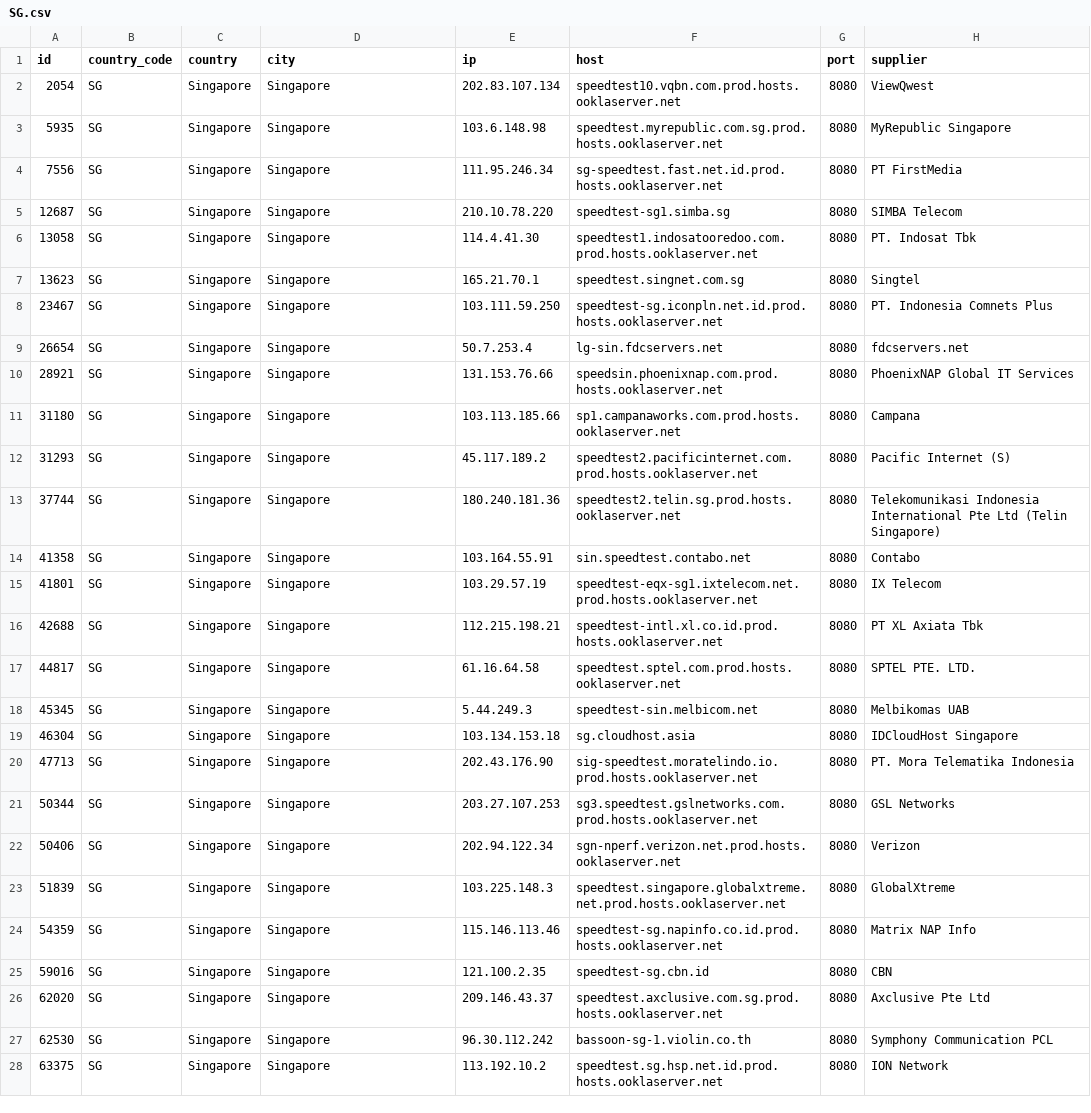
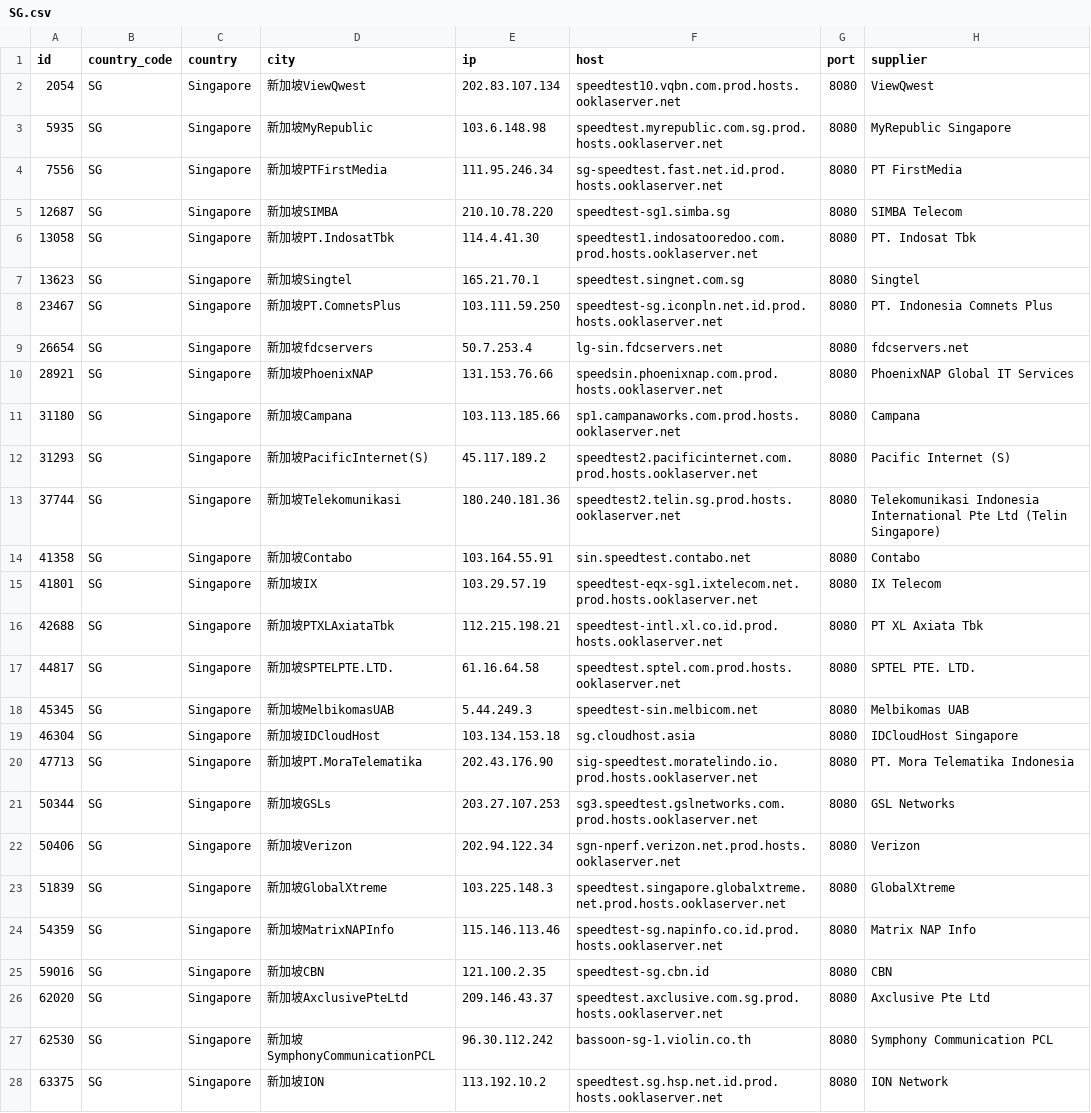
Before and after one commit to spiritLHLS/speedtest.net-CN-ID, a CSV file: SG.csv, drawn as a sheet; only a part is shown; the diff covers the shown part only; the diff names each change by its address in the sheet, - before the commit and + after, or states it on an @@ line.

```diff
--- a/SG.csv
+++ b/SG.csv
-D2 (city): Singapore
+D2 (city): 新加坡ViewQwest
-D3 (city): Singapore
+D3 (city): 新加坡MyRepublic
-D4 (city): Singapore
+D4 (city): 新加坡PTFirstMedia
-D5 (city): Singapore
+D5 (city): 新加坡SIMBA
-D6 (city): Singapore
+D6 (city): 新加坡PT.IndosatTbk
-D7 (city): Singapore
+D7 (city): 新加坡Singtel
-D8 (city): Singapore
+D8 (city): 新加坡PT.ComnetsPlus
-D9 (city): Singapore
+D9 (city): 新加坡fdcservers
-D10 (city): Singapore
+D10 (city): 新加坡PhoenixNAP
-D11 (city): Singapore
+D11 (city): 新加坡Campana
-D12 (city): Singapore
+D12 (city): 新加坡PacificInternet(S)
-D13 (city): Singapore
+D13 (city): 新加坡Telekomunikasi
-D14 (city): Singapore
+D14 (city): 新加坡Contabo
-D15 (city): Singapore
+D15 (city): 新加坡IX
-D16 (city): Singapore
+D16 (city): 新加坡PTXLAxiataTbk
-D17 (city): Singapore
+D17 (city): 新加坡SPTELPTE.LTD.
-D18 (city): Singapore
+D18 (city): 新加坡MelbikomasUAB
-D19 (city): Singapore
+D19 (city): 新加坡IDCloudHost
-D20 (city): Singapore
+D20 (city): 新加坡PT.MoraTelematika
-D21 (city): Singapore
+D21 (city): 新加坡GSLs
-D22 (city): Singapore
+D22 (city): 新加坡Verizon
-D23 (city): Singapore
+D23 (city): 新加坡GlobalXtreme
-D24 (city): Singapore
+D24 (city): 新加坡MatrixNAPInfo
-D25 (city): Singapore
+D25 (city): 新加坡CBN
-D26 (city): Singapore
+D26 (city): 新加坡AxclusivePteLtd
-D27 (city): Singapore
+D27 (city): 新加坡SymphonyCommunicationPCL
-D28 (city): Singapore
+D28 (city): 新加坡ION
```
Also changed, not shown: 4 edited cells elsewhere in this file, JP.csv, ls_sg_hk_jp.csv, 3 other files.
